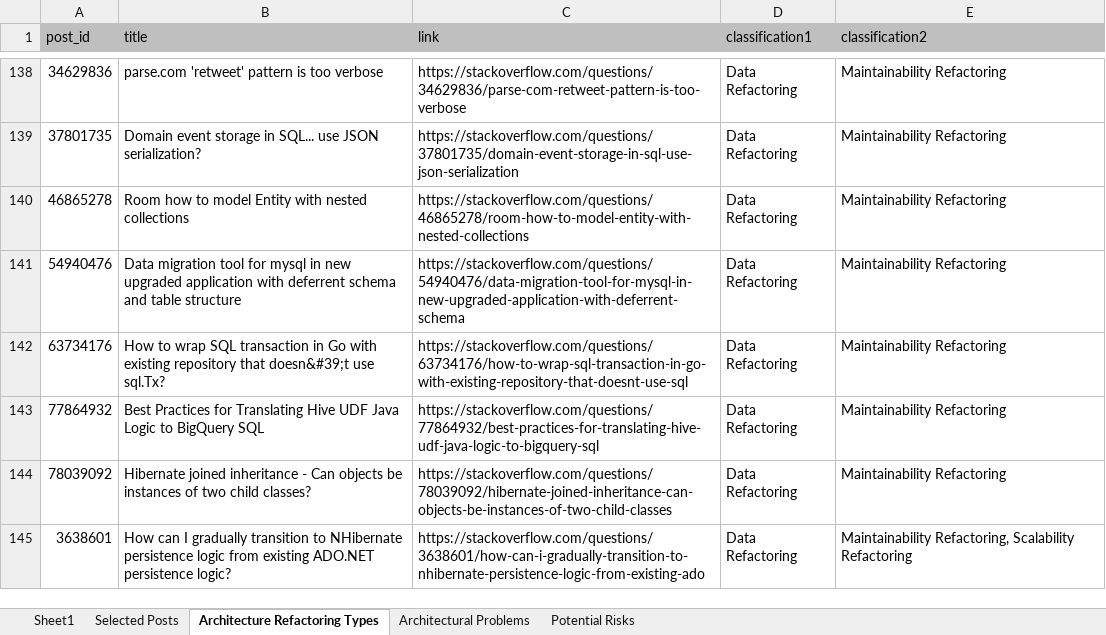
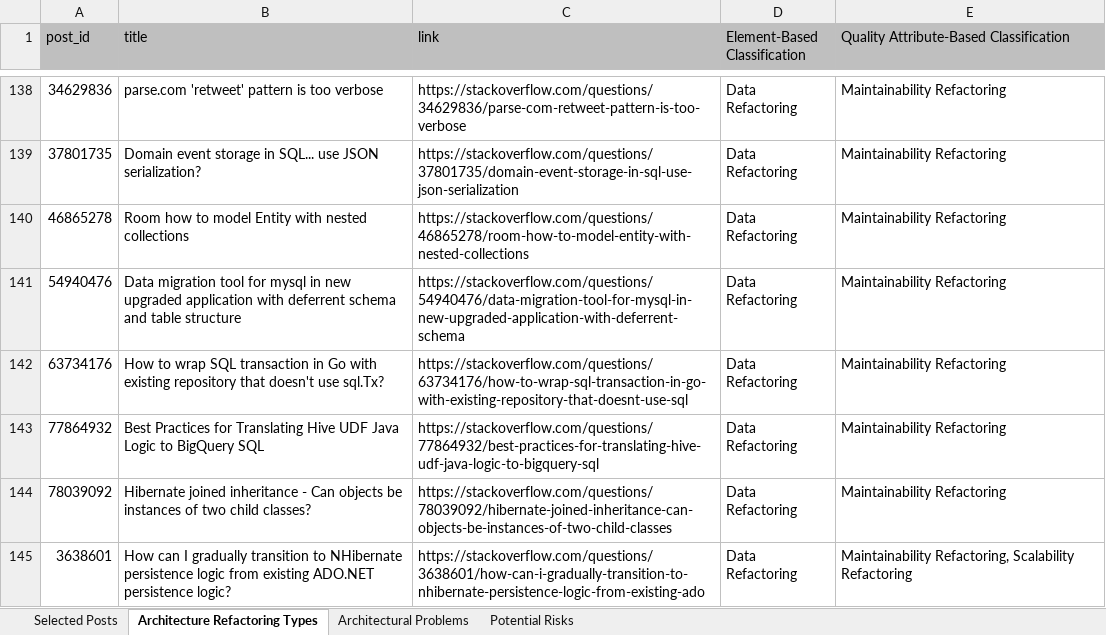
Before and after one commit to ARinPractice/ARinPractice, an Excel workbook: Stack Overflow.xlsx, sheet Architecture Refactoring Types, drawn as a sheet; only a part is shown, gaps mark what is left out; values as stored, in another font and other column widths than the file's, no borders; the diff covers the shown part only; the diff names each change by its address in the sheet, - before the commit and + after, or states it on an @@ line.

```diff
--- a/Stack Overflow.xlsx (sheet Architecture Refactoring Types)
+++ b/Stack Overflow.xlsx (sheet Architecture Refactoring Types)
-sheet tab: Sheet1
-D1: classification1
+D1: Element-Based Classification
-E1: classification2
+E1: Quality Attribute-Based Classification
-B142 (title): …repository that doesn&#39;t use sql.Tx?
+B142 (title): …repository that doesn't use sql.Tx?
```
Also changed, not shown: 1 moved row and 10 edited cells elsewhere in this sheet, sheet Architectural Problems, sheet Selected Posts, sheet Potential Risks.
